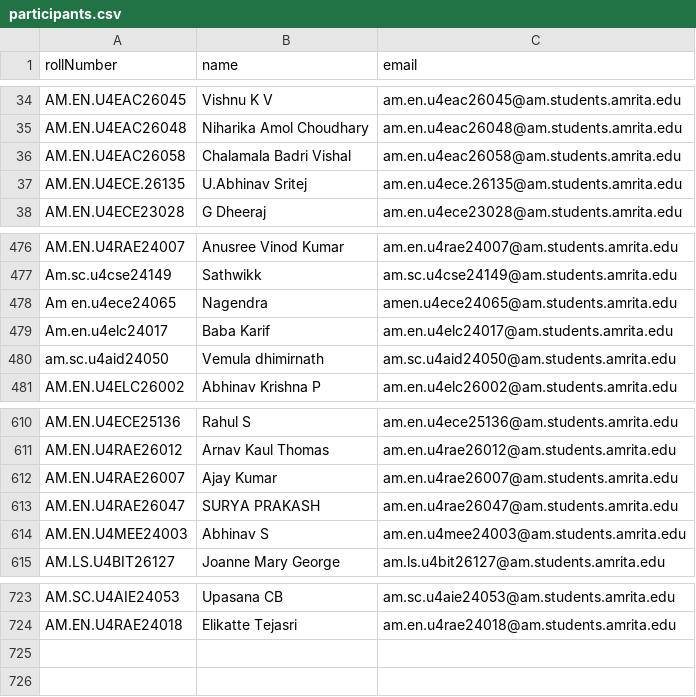
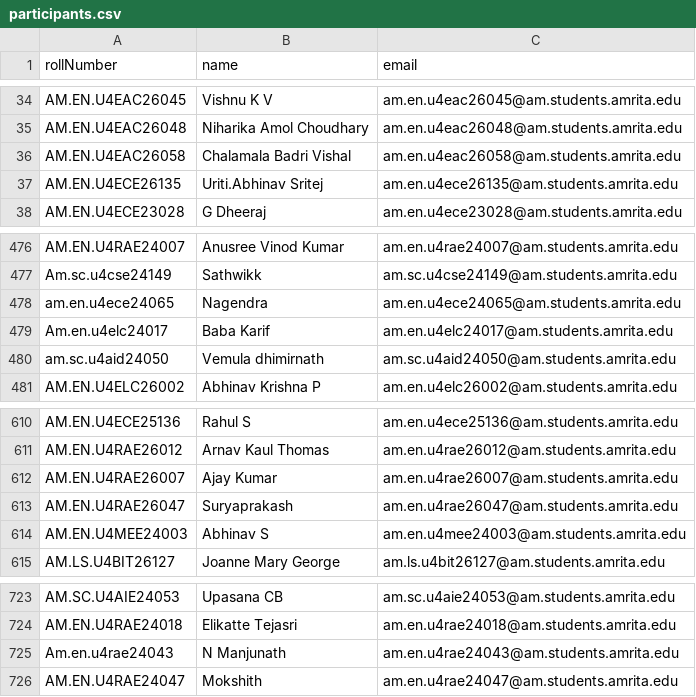
Before and after one commit to Nandan-9/amps, a CSV file: data/participants.csv, drawn as a sheet; only a part is shown, gaps mark what is left out.

Commit message:
updated

```diff
--- a/data/participants.csv
+++ b/data/participants.csv
@@ -36,3 +36,3 @@ AM.EN.U4EAC26048,Niharika Amol Choudhary,am.en.u4eac26048@am.students.amrita.edu
 AM.EN.U4EAC26058,Chalamala Badri Vishal,am.en.u4eac26058@am.students.amrita.edu
-AM.EN.U4ECE.26135,U.Abhinav Sritej,am.en.u4ece.26135@am.students.amrita.edu
+AM.EN.U4ECE26135,Uriti.Abhinav Sritej,am.en.u4ece26135@am.students.amrita.edu
 AM.EN.U4ECE23028,G Dheeraj,am.en.u4ece23028@am.students.amrita.edu
@@ -477,3 +477,3 @@ AM.EN.U4RAE24007,Anusree Vinod Kumar,am.en.u4rae24007@am.students.amrita.edu
 Am.sc.u4cse24149,Sathwikk,am.sc.u4cse24149@am.students.amrita.edu
-Am en.u4ece24065,Nagendra,amen.u4ece24065@am.students.amrita.edu
+am.en.u4ece24065,Nagendra,am.en.u4ece24065@am.students.amrita.edu
 Am.en.u4elc24017,Baba Karif,am.en.u4elc24017@am.students.amrita.edu
@@ -612,3 +612,3 @@ AM.EN.U4RAE26012,Arnav Kaul Thomas,am.en.u4rae26012@am.students.amrita.edu
 AM.EN.U4RAE26007,Ajay Kumar,am.en.u4rae26007@am.students.amrita.edu
-AM.EN.U4RAE26047,SURYA PRAKASH,am.en.u4rae26047@am.students.amrita.edu
+AM.EN.U4RAE26047,Suryaprakash,am.en.u4rae26047@am.students.amrita.edu
 AM.EN.U4MEE24003,Abhinav S,am.en.u4mee24003@am.students.amrita.edu
@@ -724 +724,3 @@ AM.SC.U4AIE24053,Upasana CB,am.sc.u4aie24053@am.students.amrita.edu
 AM.EN.U4RAE24018,Elikatte Tejasri,am.en.u4rae24018@am.students.amrita.edu
+Am.en.u4rae24043,N Manjunath,am.en.u4rae24043@am.students.amrita.edu
+AM.EN.U4RAE24047,Mokshith,am.en.u4rae24047@am.students.amrita.edu
```
